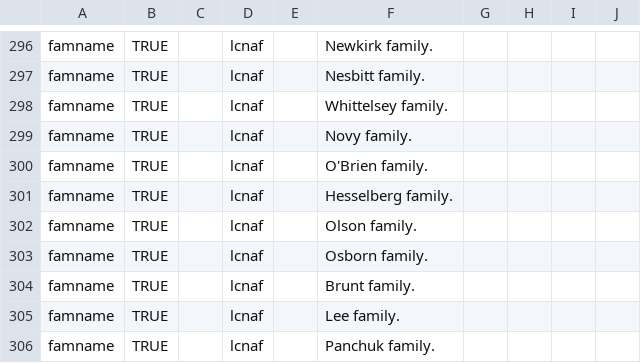
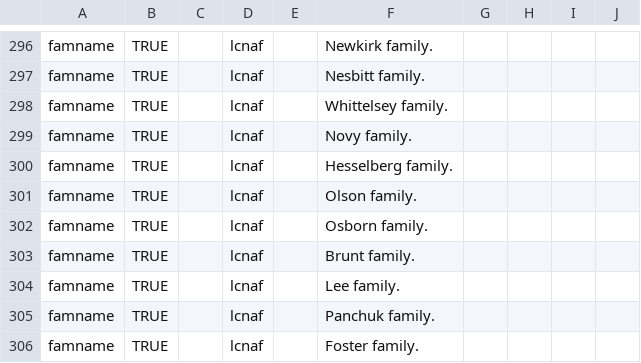
Before and after one commit to bentley-historical-library/migration-tools, a CSV file: ead/agents/famname.csv, drawn as a sheet; only a part is shown, gaps mark what is left out; the shorter side is filled out with more unchanged rows.

Commit message:
deleting duplicate value

```diff
--- a/ead/agents/famname.csv
+++ b/ead/agents/famname.csv
@@ -299,3 +299,2 @@ famname,TRUE,,lcnaf,,Whittelsey family.
 famname,TRUE,,lcnaf,,Novy family.
-famname,TRUE,,lcnaf,,O'Brien family.
 famname,TRUE,,lcnaf,,Hesselberg family.
```
